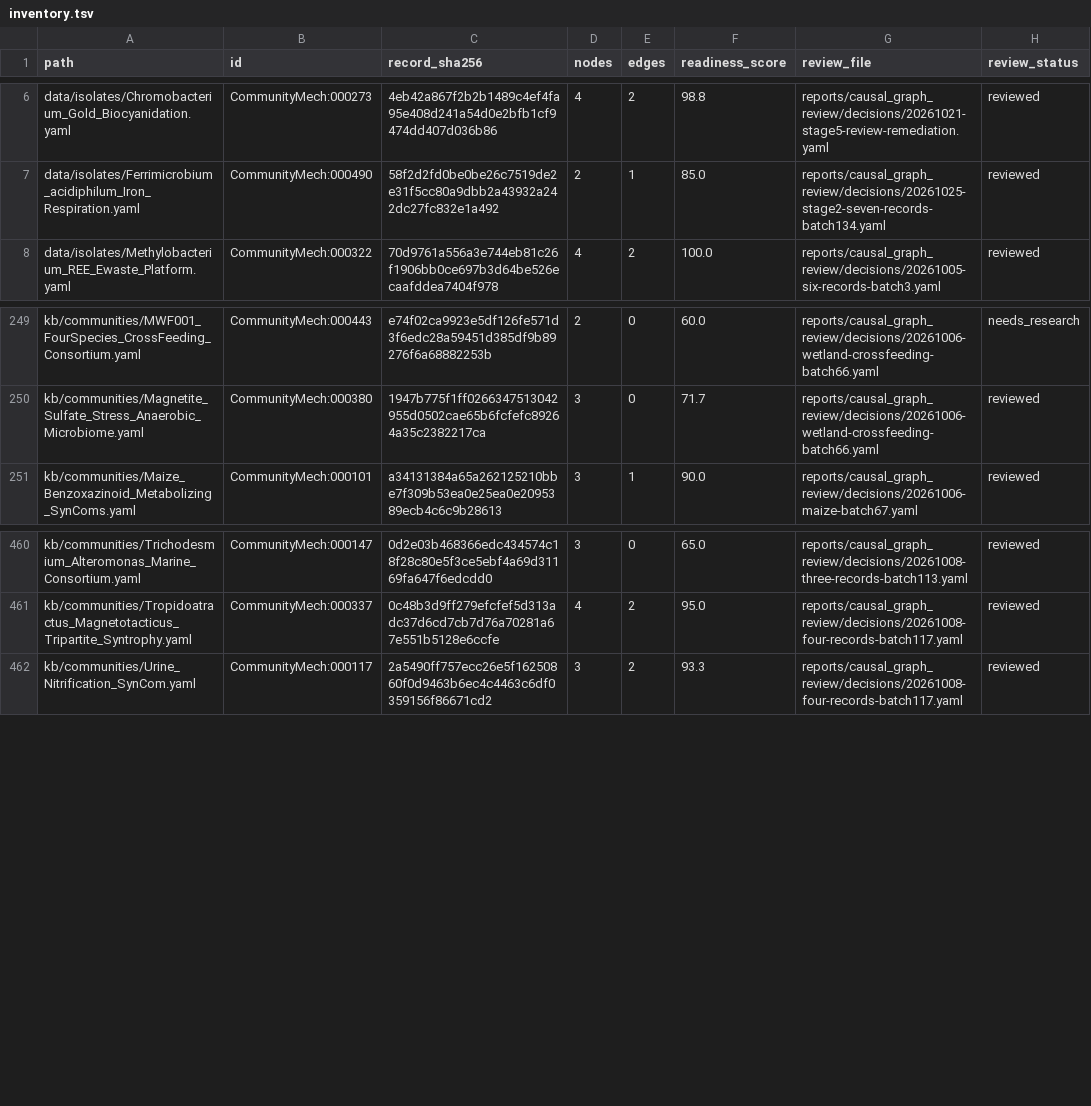
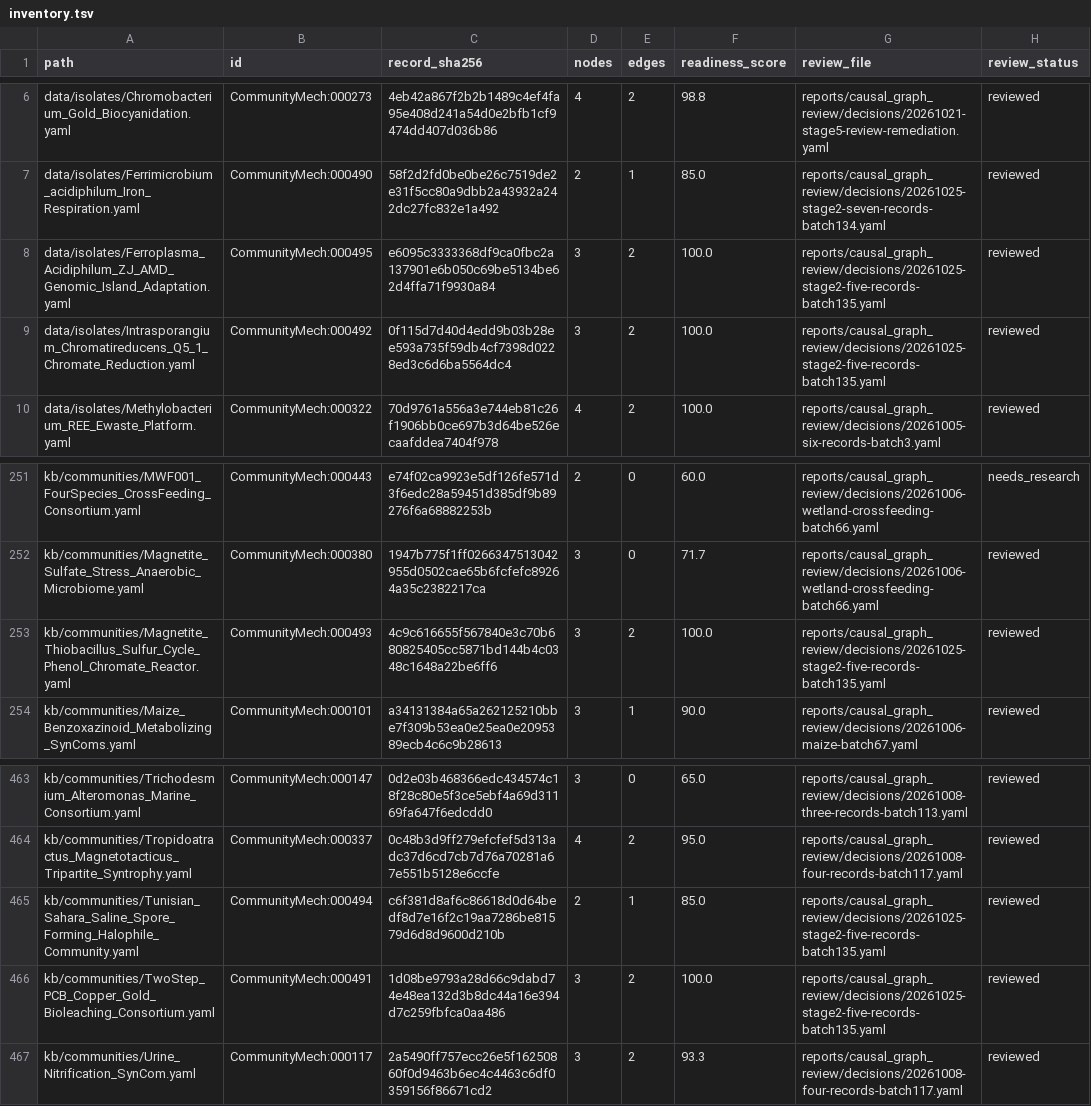
Before and after one commit to CultureBotAI/CommunityMech, a TSV file: reports/causal_graph_review/inventory.tsv, drawn as a sheet; only a part is shown, gaps mark what is left out.

Commit message:
feat(causal-graphs): curate Cycle 3 Stage 2 causal graphs for CommunityMech:000491-000495 (Batch 135)

```diff
--- a/reports/causal_graph_review/inventory.tsv
+++ b/reports/causal_graph_review/inventory.tsv
@@ -7,2 +7,4 @@ data/isolates/Chromobacterium_Gold_Biocyanidation.yaml	CommunityMech:000273	4eb4
 data/isolates/Ferrimicrobium_acidiphilum_Iron_Respiration.yaml	CommunityMech:000490	58f2d2fd0be0be26c7519de2e31f5cc80a9dbb2a43932a242dc27fc832e1a492	2	1	85.0	reports/causal_graph_review/decisions/20261025-stage2-seven-records-batch134.yaml	reviewed
+data/isolates/Ferroplasma_Acidiphilum_ZJ_AMD_Genomic_Island_Adaptation.yaml	CommunityMech:000495	e6095c3333368df9ca0fbc2a137901e6b050c69be5134be62d4ffa71f9930a84	3	2	100.0	reports/causal_graph_review/decisions/20261025-stage2-five-records-batch135.yaml	reviewed
+data/isolates/Intrasporangium_Chromatireducens_Q5_1_Chromate_Reduction.yaml	CommunityMech:000492	0f115d7d40d4edd9b03b28ee593a735f59db4cf7398d0228ed3c6d6ba5564dc4	3	2	100.0	reports/causal_graph_review/decisions/20261025-stage2-five-records-batch135.yaml	reviewed
 data/isolates/Methylobacterium_REE_Ewaste_Platform.yaml	CommunityMech:000322	70d9761a556a3e744eb81c26f1906bb0ce697b3d64be526ecaafddea7404f978	4	2	100.0	reports/causal_graph_review/decisions/20261005-six-records-batch3.yaml	reviewed
@@ -250,2 +252,3 @@ kb/communities/MWF001_FourSpecies_CrossFeeding_Consortium.yaml	CommunityMech:000
 kb/communities/Magnetite_Sulfate_Stress_Anaerobic_Microbiome.yaml	CommunityMech:000380	1947b775f1ff0266347513042955d0502cae65b6fcfefc89264a35c2382217ca	3	0	71.7	reports/causal_graph_review/decisions/20261006-wetland-crossfeeding-batch66.yaml	reviewed
+kb/communities/Magnetite_Thiobacillus_Sulfur_Cycle_Phenol_Chromate_Reactor.yaml	CommunityMech:000493	4c9c616655f567840e3c70b680825405cc5871bd144b4c0348c1648a22be6ff6	3	2	100.0	reports/causal_graph_review/decisions/20261025-stage2-five-records-batch135.yaml	reviewed
 kb/communities/Maize_Benzoxazinoid_Metabolizing_SynComs.yaml	CommunityMech:000101	a34131384a65a262125210bbe7f309b53ea0e25ea0e2095389ecb4c6c9b28613	3	1	90.0	reports/causal_graph_review/decisions/20261006-maize-batch67.yaml	reviewed
@@ -461,2 +464,4 @@ kb/communities/Trichodesmium_Alteromonas_Marine_Consortium.yaml	CommunityMech:00
 kb/communities/Tropidoatractus_Magnetotacticus_Tripartite_Syntrophy.yaml	CommunityMech:000337	0c48b3d9ff279efcfef5d313adc37d6cd7cb7d76a70281a67e551b5128e6ccfe	4	2	95.0	reports/causal_graph_review/decisions/20261008-four-records-batch117.yaml	reviewed
+kb/communities/Tunisian_Sahara_Saline_Spore_Forming_Halophile_Community.yaml	CommunityMech:000494	c6f381d8af6c86618d0d64bedf8d7e16f2c19aa7286be81579d6d8d9600d210b	2	1	85.0	reports/causal_graph_review/decisions/20261025-stage2-five-records-batch135.yaml	reviewed
+kb/communities/TwoStep_PCB_Copper_Gold_Bioleaching_Consortium.yaml	CommunityMech:000491	1d08be9793a28d66c9dabd74e48ea132d3b8dc44a16e394d7c259fbfca0aa486	3	2	100.0	reports/causal_graph_review/decisions/20261025-stage2-five-records-batch135.yaml	reviewed
 kb/communities/Urine_Nitrification_SynCom.yaml	CommunityMech:000117	2a5490ff757ecc26e5f16250860f0d9463b6ec4c4463c6df0359156f86671cd2	3	2	93.3	reports/causal_graph_review/decisions/20261008-four-records-batch117.yaml	reviewed
```
Also changed, not shown: 18 other files.
